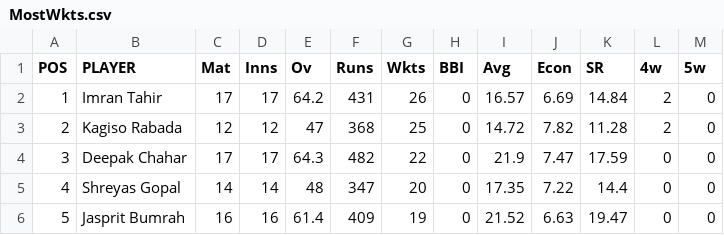
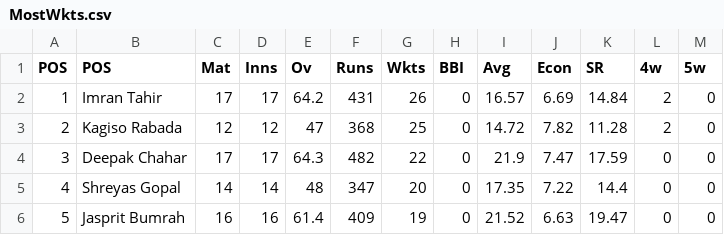
Before and after one commit to 9adk/IPL_Analyser, a CSV file: MostWkts.csv, drawn as a sheet; only a part is shown.

```diff
--- a/MostWkts.csv
+++ b/MostWkts.csv
@@ -1,2 +1,2 @@
-POS,PLAYER,Mat,Inns,Ov,Runs,Wkts,BBI,Avg,Econ,SR,4w,5w
+POS,POS,Mat,Inns,Ov,Runs,Wkts,BBI,Avg,Econ,SR,4w,5w
 1,Imran Tahir,17,17,64.2,431,26,0,16.57,6.69,14.84,2,0
```
Also changed, not shown: 12 other files.
